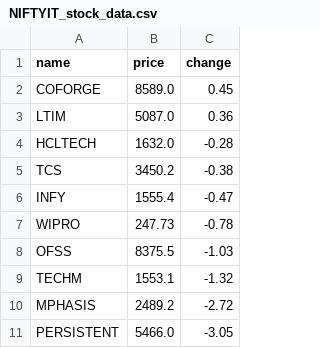
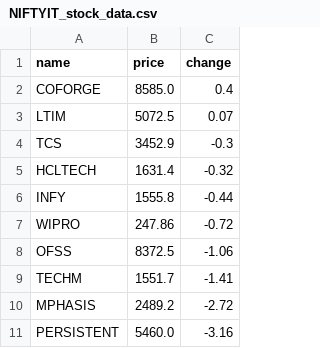
Before and after one commit to SxryxnshS5/Python-Playwright-StockScraper-API, a CSV file: Scraped data/NIFTYIT_stock_data.csv, drawn as a sheet.

```diff
--- a/Scraped data/NIFTYIT_stock_data.csv
+++ b/Scraped data/NIFTYIT_stock_data.csv
@@ -1,11 +1,11 @@
 name,price,change
-COFORGE,8589.0,0.45
-LTIM,5087.0,0.36
-HCLTECH,1632.0,-0.28
-TCS,3450.2,-0.38
-INFY,1555.4,-0.47
-WIPRO,247.73,-0.78
-OFSS,8375.5,-1.03
-TECHM,1553.1,-1.32
+COFORGE,8585.0,0.4
+LTIM,5072.5,0.07
+TCS,3452.9,-0.3
+HCLTECH,1631.4,-0.32
+INFY,1555.8,-0.44
+WIPRO,247.86,-0.72
+OFSS,8372.5,-1.06
+TECHM,1551.7,-1.41
 MPHASIS,2489.2,-2.72
-PERSISTENT,5466.0,-3.05
+PERSISTENT,5460.0,-3.16
```
Also changed, not shown: Scraped data/BANKNIFTY_stock_data.csv, Scraped data/NIFTYJR_stock_data.csv, 2 other files.
